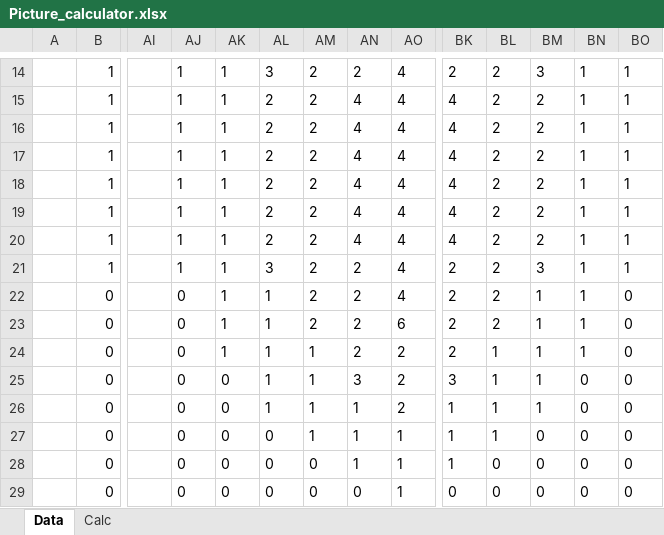
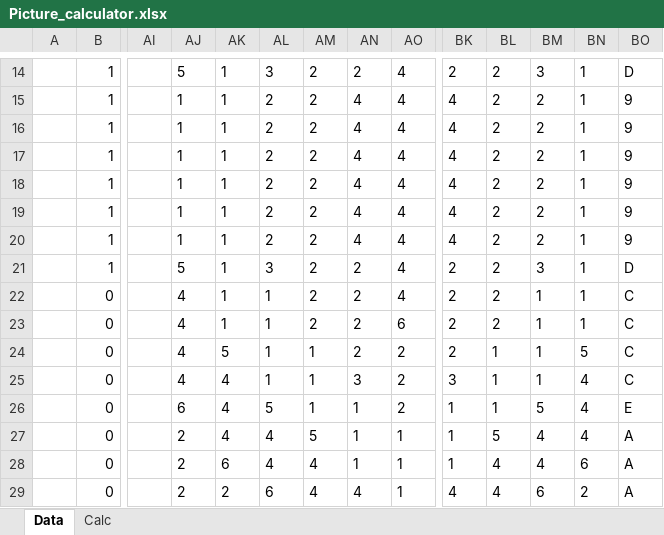
Before and after one commit to CuSynth/FPGA_course, an Excel workbook: Picture_calculator.xlsx, sheet Data, drawn as a sheet; only a part is shown, gaps mark what is left out; values as stored, in another font and other column widths than the file's, no borders; conditional formats not drawn; the diff covers the shown part only; the diff names each change by its address in the sheet, - before the commit and + after, or states it on an @@ line.

```diff
--- a/Picture_calculator.xlsx (sheet Data)
+++ b/Picture_calculator.xlsx (sheet Data)
-AJ14: 1
+AJ14: 5
-BO14: 1
+BO14: D
-BO15:BO20: 1
+BO15:BO20: 9
-AJ21: 1
+AJ21: 5
-BO21: 1
+BO21: D
-AJ22:AJ25: 0
+AJ22:AJ25: 4
-BO22:BO25: 0
+BO22:BO25: C
-AK24: 1
+AK24: 5
-BN24: 1
+BN24: 5
-AK25:AK27: 0
+AK25:AK27: 4
-BN25:BN27: 0
+BN25:BN27: 4
-AJ26: 0
+AJ26: 6
-AL26: 1
+AL26: 5
-BM26: 1
+BM26: 5
-BO26: 0
+BO26: E
-AJ27:AJ29: 0
+AJ27:AJ29: 2
-AL27:AL28: 0
+AL27:AL28: 4
-AM27: 1
+AM27: 5
-BL27: 1
+BL27: 5
-BM27:BM28: 0
+BM27:BM28: 4
-BO27:BO29: 0
+BO27:BO29: A
-AK28: 0
+AK28: 6
-AM28:AM29: 0
+AM28:AM29: 4
-BL28:BL29: 0
+BL28:BL29: 4
-BN28: 0
+BN28: 6
-AK29: 0
+AK29: 2
-AL29: 0
+AL29: 6
-AN29: 0
+AN29: 4
-BK29: 0
+BK29: 4
-BM29: 0
+BM29: 6
-BN29: 0
+BN29: 2
```
Also changed, not shown: 4 added rows, 4 removed rows and 630 edited cells elsewhere in this sheet, sheet Calc, formulas that keep their value.
